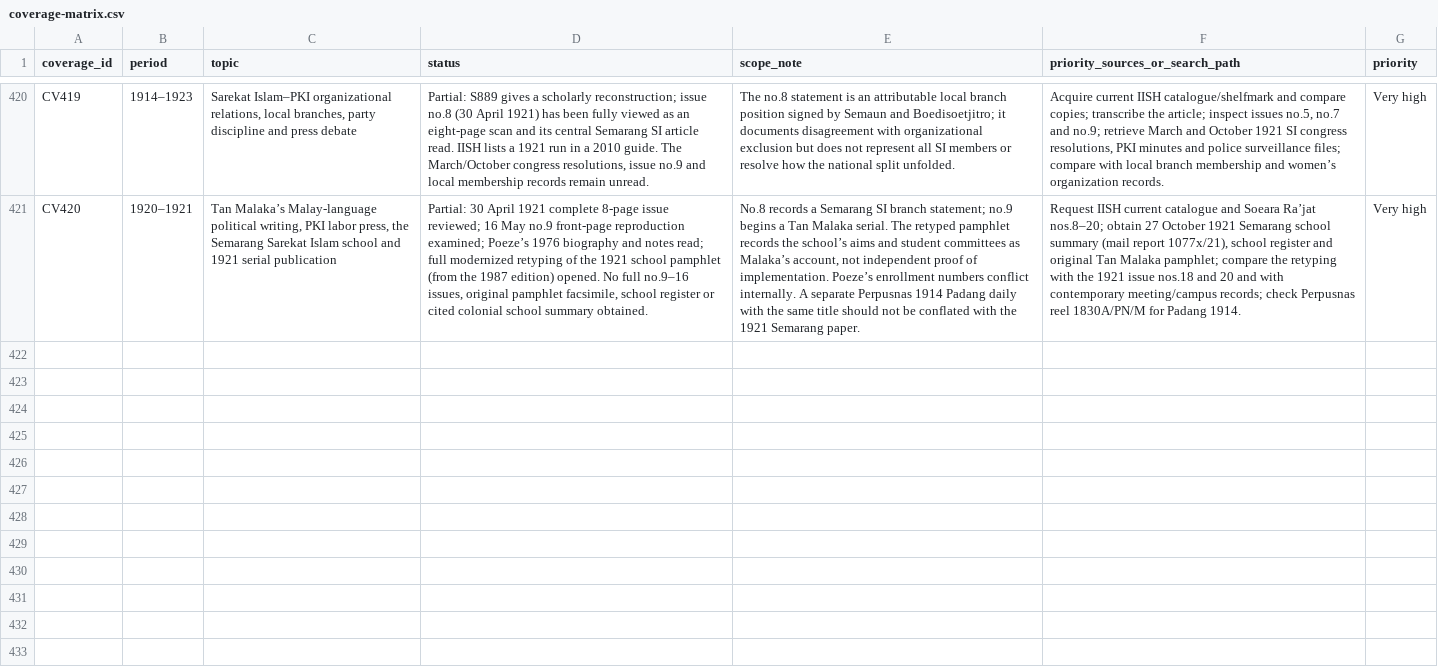
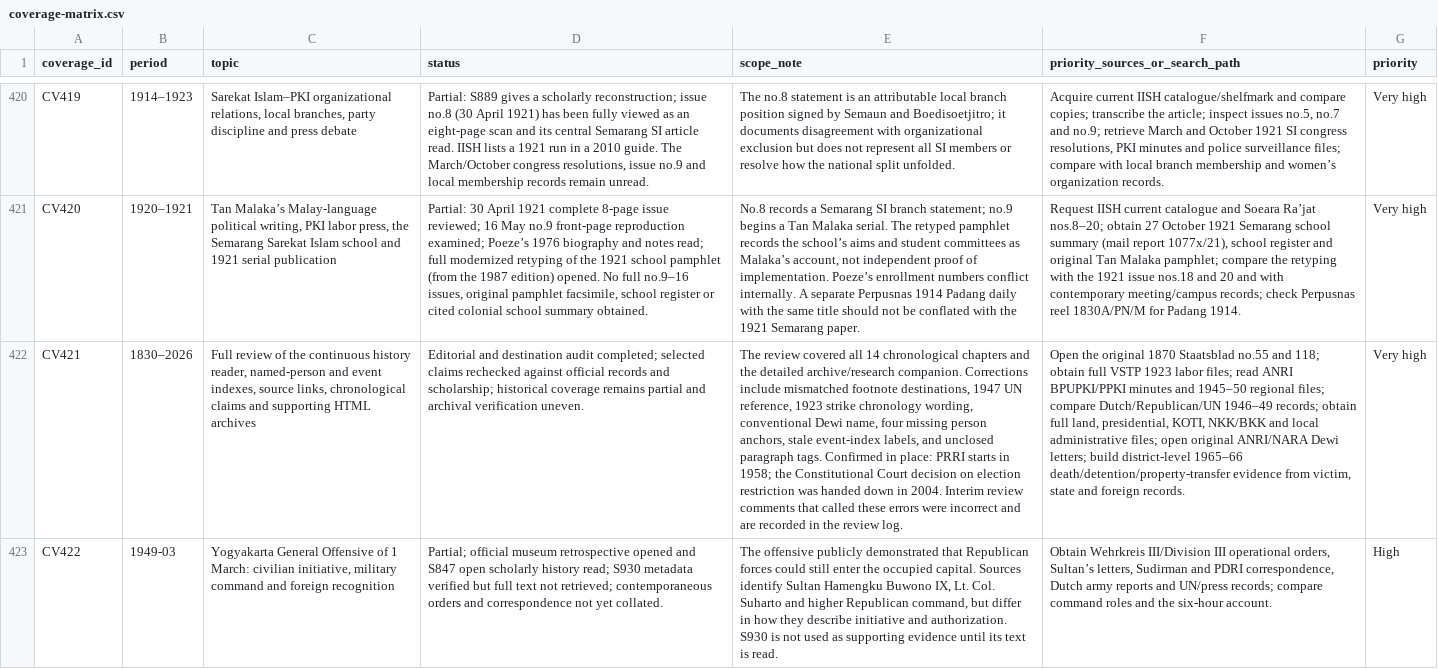
Before and after one commit to ch3758134-prog/aca, a CSV file: research/indonesia-1965/archive/records/coverage-matrix.csv, drawn as a sheet; only a part is shown, gaps mark what is left out; the diff names each change by its address in the sheet, - before the commit and + after, or states it on an @@ line.

```diff
--- a/research/indonesia-1965/archive/records/coverage-matrix.csv
+++ b/research/indonesia-1965/archive/records/coverage-matrix.csv
+row 422: CV421 | 1830–2026 | Full review of the continuous history reader, named-person and event indexes, source links, chronological claims and supporting HTML archives | Editorial and destination audit completed; selected claims rechecked against official records and scholarship; historical coverage remains partial and archival verification uneven. | The review covered all 14 chronological chapters and the detailed archive/research companion. Corrections include mismatched footnote destinations, 1947 UN reference, 1923 strike chronology wording, conventional Dewi name, four missing person anchors, stale event-index labels, and unclosed paragraph tags. Confirmed in place: PRRI starts in 1958; the Constitutional Court decision on election restriction was handed down in 2004. Interim review comments that called these errors were incorrect and are recorded in the review log. | Open the original 1870 Staatsblad no.55 and 118; obtain full VSTP 1923 labor files; read ANRI BPUPKI/PPKI minutes and 1945–50 regional files; compare Dutch/Republican/UN 1946–49 records; obtain full land, presidential, KOTI, NKK/BKK and local administrative files; open original ANRI/NARA Dewi letters; build district-level 1965–66 death/detention/property-transfer evidence from victim, state and foreign records. | Very high
+row 423: CV422 | 1949-03 | Yogyakarta General Offensive of 1 March: civilian initiative, military command and foreign recognition | Partial; official museum retrospective opened and S847 open scholarly history read; S930 metadata verified but full text not retrieved; contemporaneous orders and correspondence not yet collated. | The offensive publicly demonstrated that Republican forces could still enter the occupied capital. Sources identify Sultan Hamengku Buwono IX, Lt. Col. Suharto and higher Republican command, but differ in how they describe initiative and authorization. S930 is not used as supporting evidence until its text is read. | Obtain Wehrkreis III/Division III operational orders, Sultan’s letters, Sudirman and PDRI correspondence, Dutch army reports and UN/press records; compare command roles and the six-hour account. | High
```
Also changed, not shown: research/indonesia-1965/archive/records/search-log.csv, 10 other files.
